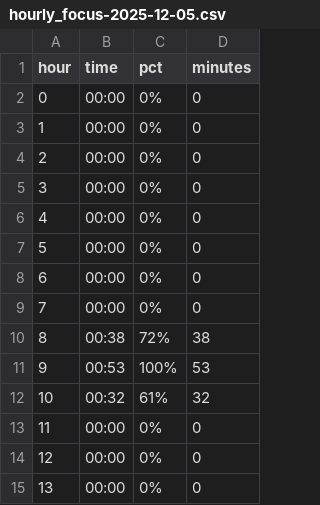
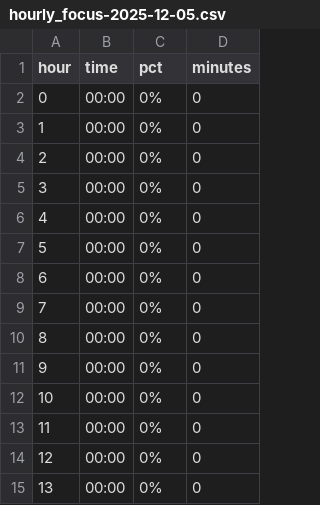
Before and after one commit to johnlicataptbiz/DailyAccomplishments, a CSV file: reports/2025-12-05/hourly_focus-2025-12-05.csv, drawn as a sheet; only a part is shown.

Commit message:
chore(reports): add regenerated report assets for 2025-12-01..03 and 12-05

```diff
--- a/reports/2025-12-05/hourly_focus-2025-12-05.csv
+++ b/reports/2025-12-05/hourly_focus-2025-12-05.csv
@@ -9,5 +9,5 @@ hour,time,pct,minutes
 7,00:00,0%,0
-8,00:38,72%,38
-9,00:53,100%,53
-10,00:32,61%,32
+8,00:00,0%,0
+9,00:00,0%,0
+10,00:00,0%,0
 11,00:00,0%,0
```
Also changed, not shown: 3 other files.
